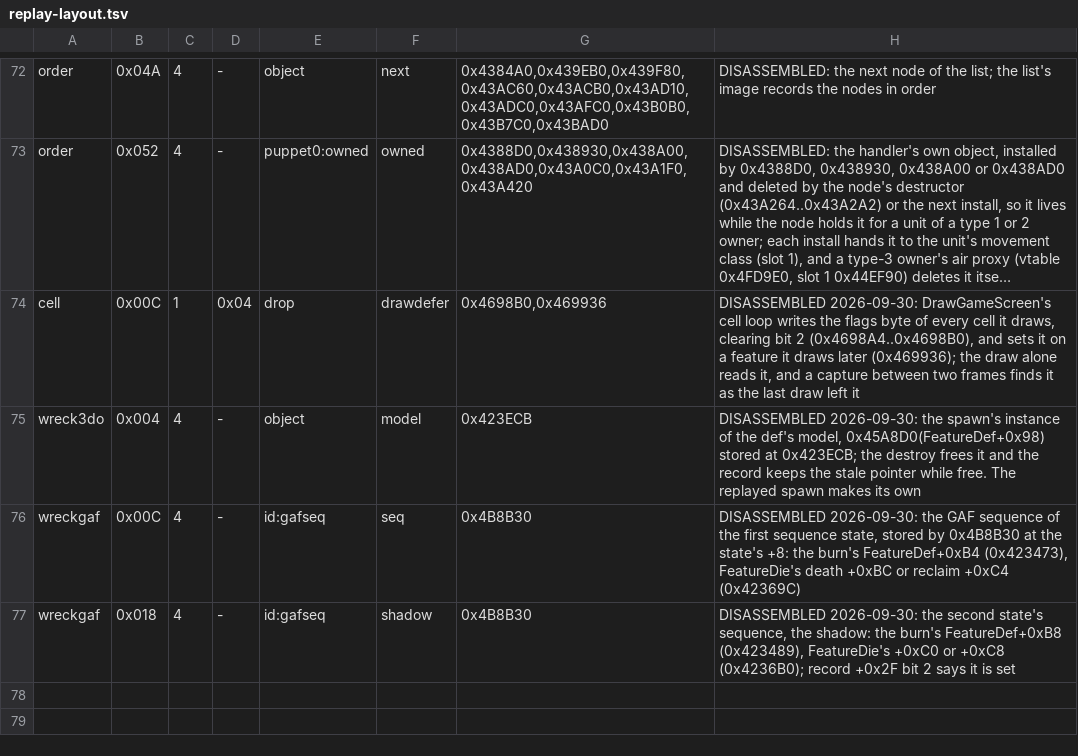
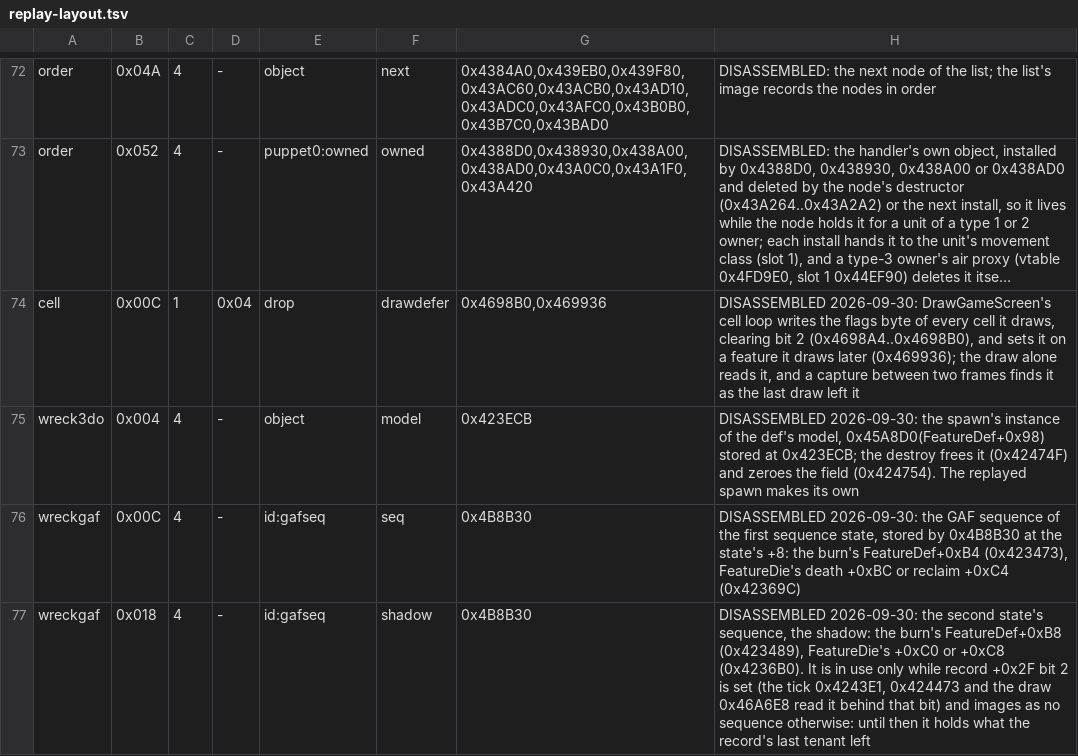
Before and after one commit to Code-Herder/ta-impure-patch, a TSV file: tagpu/ddraw/replay-layout.tsv, drawn as a sheet; only a part is shown, gaps mark what is left out; long unchanged cells end in …; the diff names each change by its address in the sheet, - before the commit and + after, or states it on an @@ line.

```diff
--- a/tagpu/ddraw/replay-layout.tsv
+++ b/tagpu/ddraw/replay-layout.tsv
-H75: …frees it and the record keeps the stale pointer while free. The replayed…
+H75: …frees it (0x42474F) and zeroes the field (0x424754). The replayed…
-H77: …or +0xC8 (0x4236B0); record +0x2F bit 2 says it is set
+H77: …or +0xC8 (0x4236B0). It is in use only while record +0x2F bit 2 is set (the tick 0x4243E1, 0x424473 and the draw 0x46A6E8 read it behind that bit) and images as no sequence otherwise: until then it holds what the record's last tenant left
```
Also changed, not shown: 10 other files.
